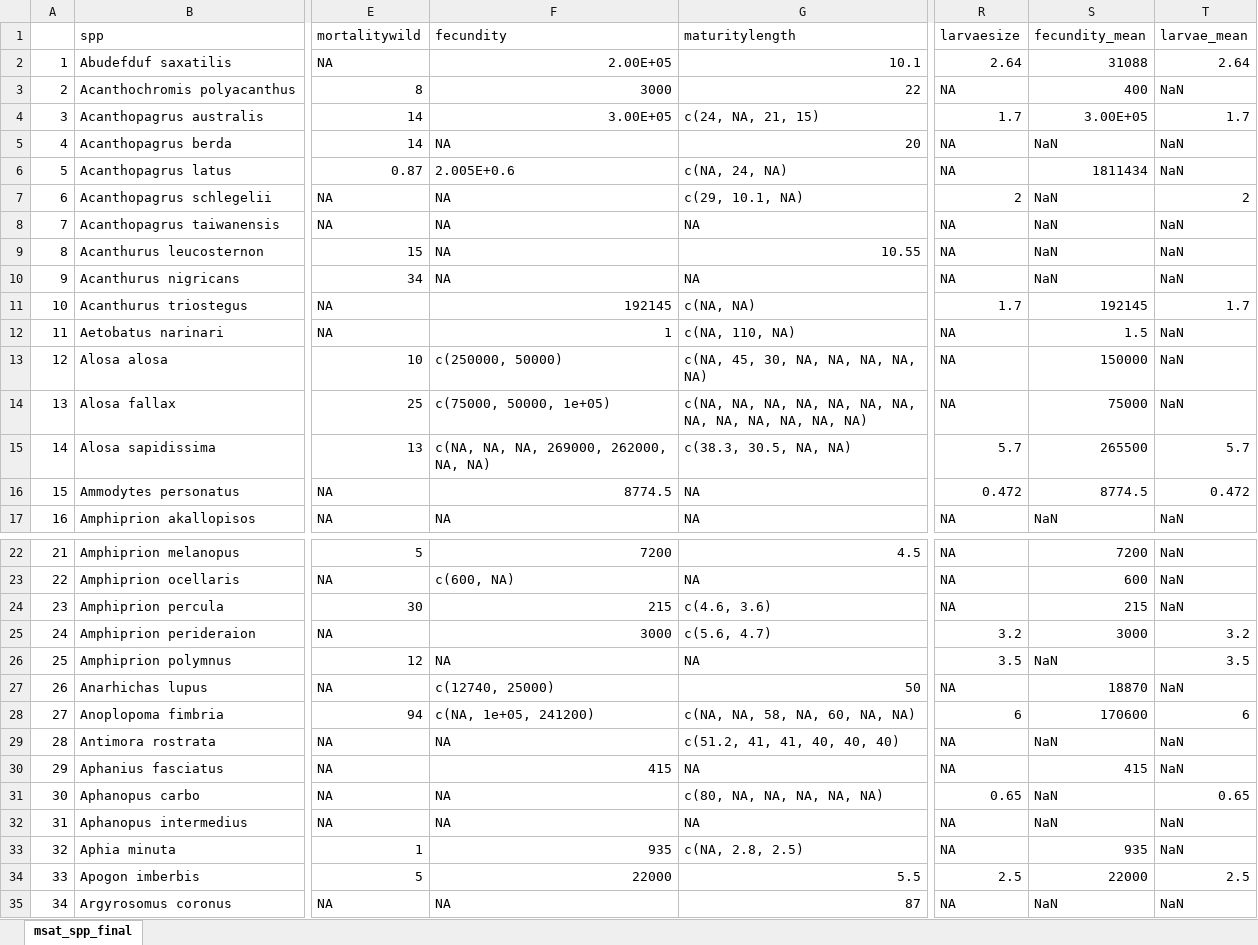
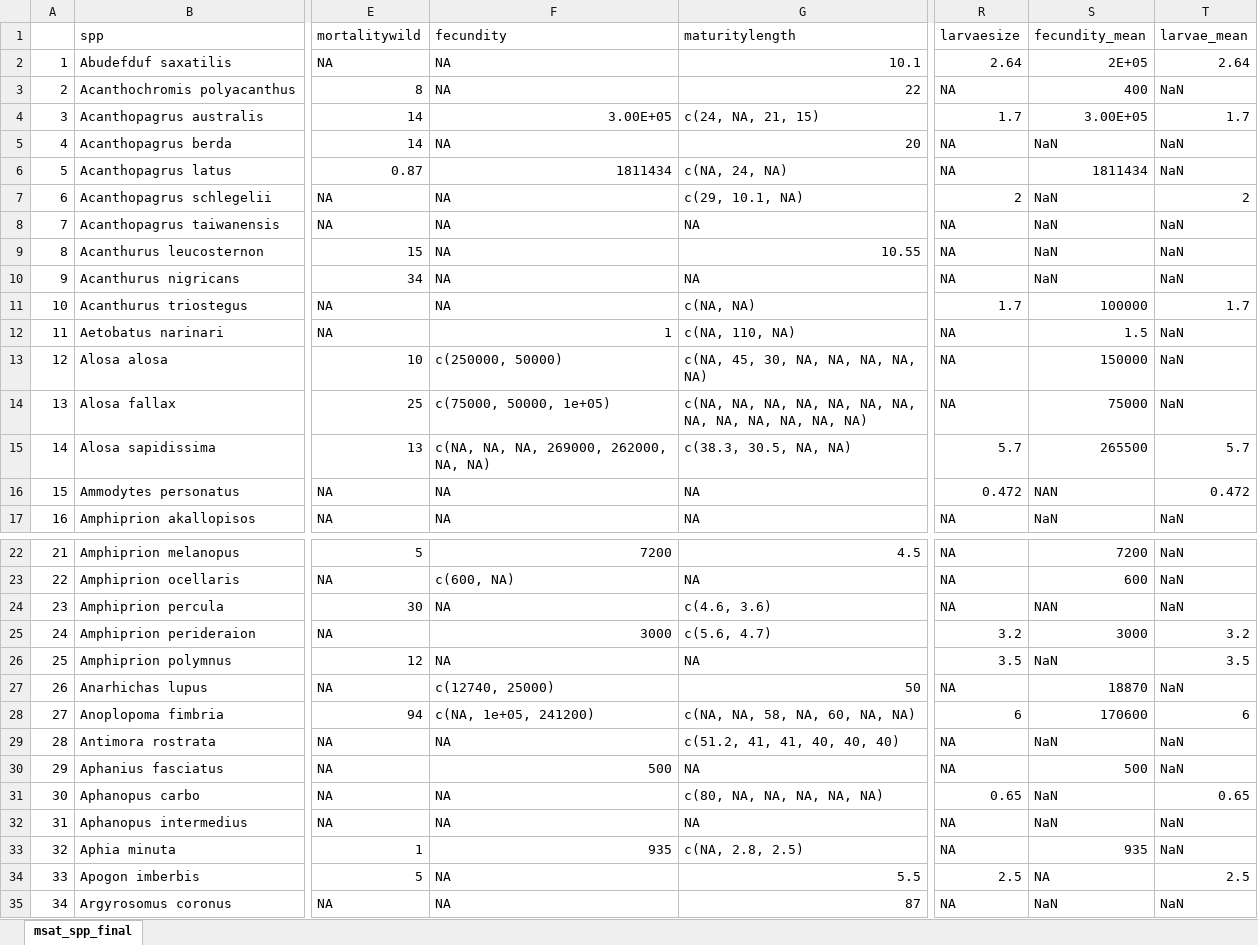
Before and after one commit to pinskylab/life_history_genetic_diversity, an Excel workbook: msat_spp_final.xlsx, sheet msat_spp_final, drawn as a sheet; only a part is shown, gaps mark what is left out; values as stored, in another font and other column widths than the file's, no borders; the diff names each change by its address in the sheet, - before the commit and + after, or states it on an @@ line.

Commit message:
Data

```diff
--- a/msat_spp_final.xlsx (sheet msat_spp_final)
+++ b/msat_spp_final.xlsx (sheet msat_spp_final)
-F2 (fecundity): 2.00E+05
+F2 (fecundity): NA
-S2 (fecundity_mean): 31088
+S2 (fecundity_mean): 2E+05
-F3 (fecundity): 3000
+F3 (fecundity): NA
-F6 (fecundity): 2.005E+0.6
+F6 (fecundity): 1811434
-F11 (fecundity): 192145
+F11 (fecundity): NA
-S11 (fecundity_mean): 192145
+S11 (fecundity_mean): 100000
-F16 (fecundity): 8774.5
+F16 (fecundity): NA
-S16 (fecundity_mean): 8774.5
+S16 (fecundity_mean): NAN
-F24 (fecundity): 215
+F24 (fecundity): NA
-S24 (fecundity_mean): 215
+S24 (fecundity_mean): NAN
-F30 (fecundity): 415
+F30 (fecundity): 500
-S30 (fecundity_mean): 415
+S30 (fecundity_mean): 500
-F34 (fecundity): 22000
+F34 (fecundity): NA
-S34 (fecundity_mean): 22000
+S34 (fecundity_mean): NA
```
Also changed, not shown: 5 other files.
